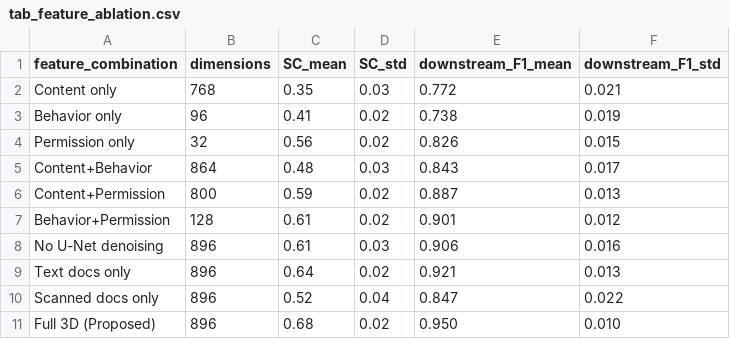
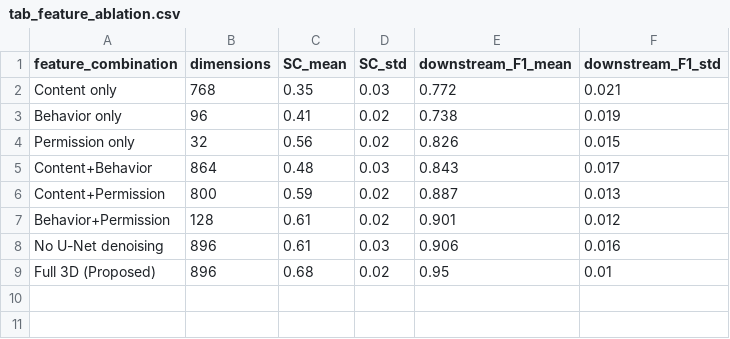
Before and after one commit to dalasl/airfact, a CSV file: results/tab_feature_ablation.csv, drawn as a sheet.

```diff
--- a/results/tab_feature_ablation.csv
+++ b/results/tab_feature_ablation.csv
@@ -8,4 +8,2 @@ Behavior+Permission,128,0.61,0.02,0.901,0.012
 No U-Net denoising,896,0.61,0.03,0.906,0.016
-Text docs only,896,0.64,0.02,0.921,0.013
-Scanned docs only,896,0.52,0.04,0.847,0.022
-Full 3D (Proposed),896,0.68,0.02,0.950,0.010
+Full 3D (Proposed),896,0.68,0.02,0.95,0.01
```
Also changed, not shown: 14 other files.
